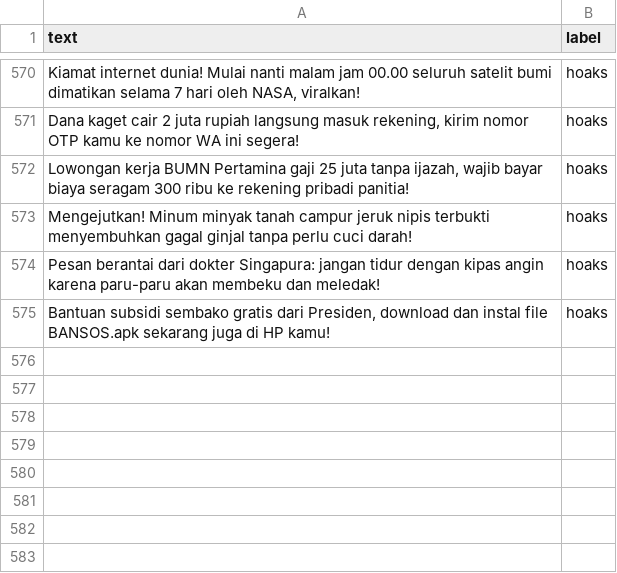
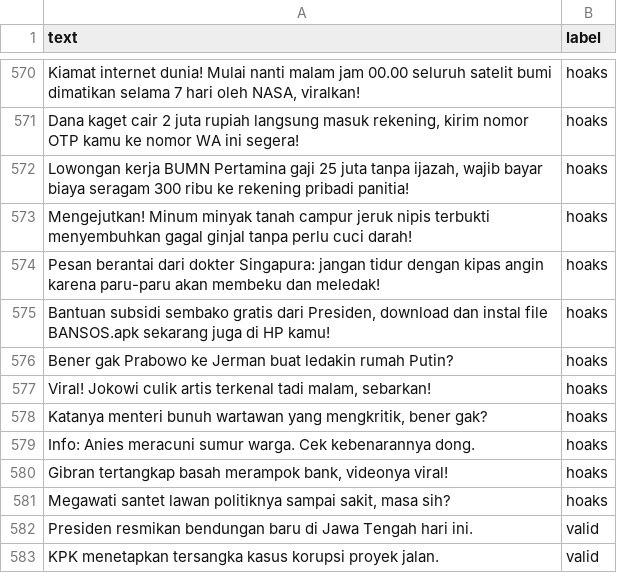
Before and after one commit to rewsaqy/PlosagataA-1.0, a CSV file: data/contoh_dataset.csv, drawn as a sheet; only a part is shown, gaps mark what is left out.

Commit message:
Fitnah tokoh +50 & data absurd (12M retrain jalan)

```diff
--- a/data/contoh_dataset.csv
+++ b/data/contoh_dataset.csv
@@ -575 +575,9 @@ Pesan berantai dari dokter Singapura: jangan tidur dengan kipas angin karena par
 "Bantuan subsidi sembako gratis dari Presiden, download dan instal file BANSOS.apk sekarang juga di HP kamu!",hoaks
+"Bener gak Prabowo ke Jerman buat ledakin rumah Putin?",hoaks
+"Viral! Jokowi culik artis terkenal tadi malam, sebarkan!",hoaks
+"Katanya menteri bunuh wartawan yang mengkritik, bener gak?",hoaks
+"Info: Anies meracuni sumur warga. Cek kebenarannya dong.",hoaks
+"Gibran tertangkap basah merampok bank, videonya viral!",hoaks
+"Megawati santet lawan politiknya sampai sakit, masa sih?",hoaks
+"Presiden resmikan bendungan baru di Jawa Tengah hari ini.",valid
+"KPK menetapkan tersangka kasus korupsi proyek jalan.",valid
```
Also changed, not shown: 2 other files.
